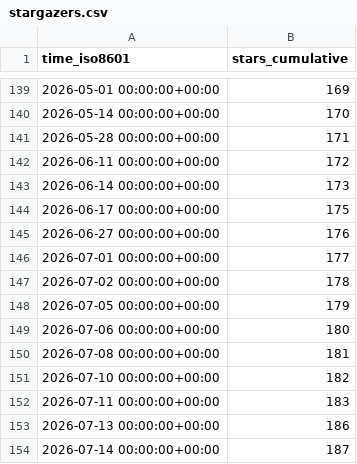
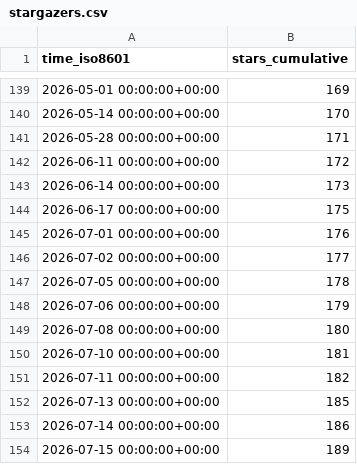
Before and after one commit to dhower-qc/udb-stats, a CSV file: riscv-software-src/riscv-unified-db/ghrs-data/stargazers.csv, drawn as a sheet; only a part is shown, gaps mark what is left out.

```diff
--- a/riscv-software-src/riscv-unified-db/ghrs-data/stargazers.csv
+++ b/riscv-software-src/riscv-unified-db/ghrs-data/stargazers.csv
@@ -144,11 +144,11 @@ time_iso8601,stars_cumulative
 2026-06-17 00:00:00+00:00,175
-2026-06-27 00:00:00+00:00,176
-2026-07-01 00:00:00+00:00,177
-2026-07-02 00:00:00+00:00,178
-2026-07-05 00:00:00+00:00,179
-2026-07-06 00:00:00+00:00,180
-2026-07-08 00:00:00+00:00,181
-2026-07-10 00:00:00+00:00,182
-2026-07-11 00:00:00+00:00,183
-2026-07-13 00:00:00+00:00,186
-2026-07-14 00:00:00+00:00,187
+2026-07-01 00:00:00+00:00,176
+2026-07-02 00:00:00+00:00,177
+2026-07-05 00:00:00+00:00,178
+2026-07-06 00:00:00+00:00,179
+2026-07-08 00:00:00+00:00,180
+2026-07-10 00:00:00+00:00,181
+2026-07-11 00:00:00+00:00,182
+2026-07-13 00:00:00+00:00,185
+2026-07-14 00:00:00+00:00,186
+2026-07-15 00:00:00+00:00,189
```
Also changed, not shown: riscv-software-src/riscv-unified-db/ghrs-data/forks.csv.
